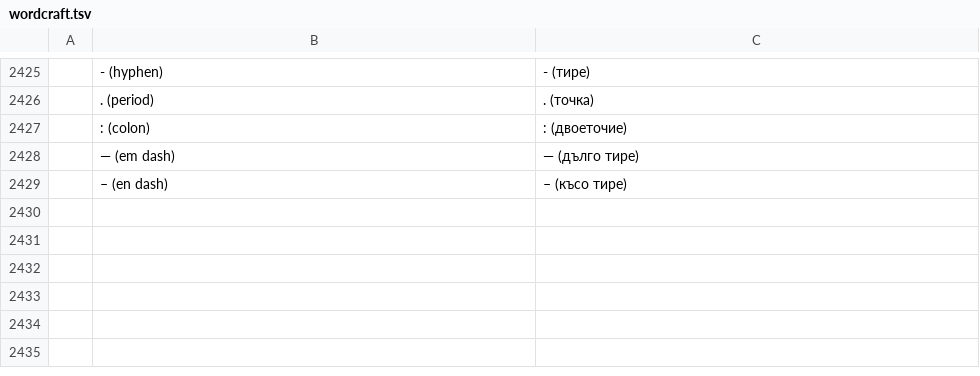
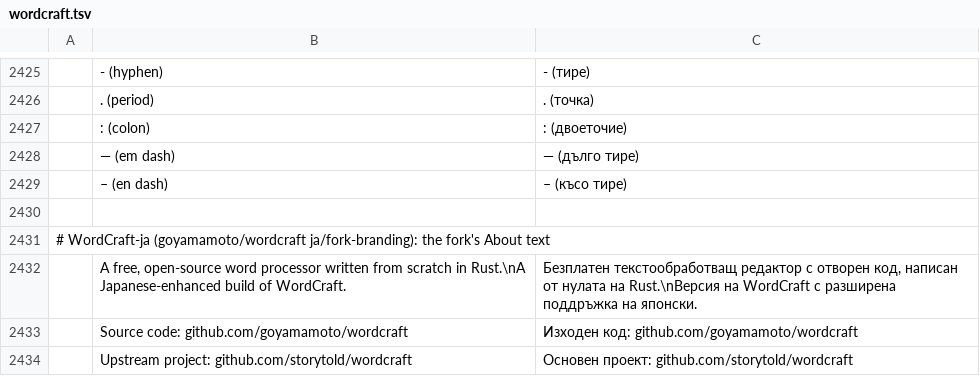
Before and after one commit to goyamamoto/craft-i18n, a TSV file: locales/bg/wordcraft.tsv, drawn as a sheet; only a part is shown, gaps mark what is left out.

Commit message:
WordCraft-ja: the ja/fork-branding About rows (local, not published)

```diff
--- a/locales/bg/wordcraft.tsv
+++ b/locales/bg/wordcraft.tsv
@@ -2429 +2429,6 @@
 	– (en dash)	– (късо тире)
+
+# WordCraft-ja (goyamamoto/wordcraft ja/fork-branding): the fork's About text
+	A free, open-source word processor written from scratch in Rust.\nA Japanese-enhanced build of WordCraft.	Безплатен текстообработващ редактор с отворен код, написан от нулата на Rust.\nВерсия на WordCraft с разширена поддръжка на японски.
+	Source code: github.com/goyamamoto/wordcraft	Изходен код: github.com/goyamamoto/wordcraft
+	Upstream project: github.com/storytold/wordcraft	Основен проект: github.com/storytold/wordcraft
```
Also changed, not shown: locales/es/wordcraft.tsv, locales/ja/wordcraft.tsv, 19 other files.
